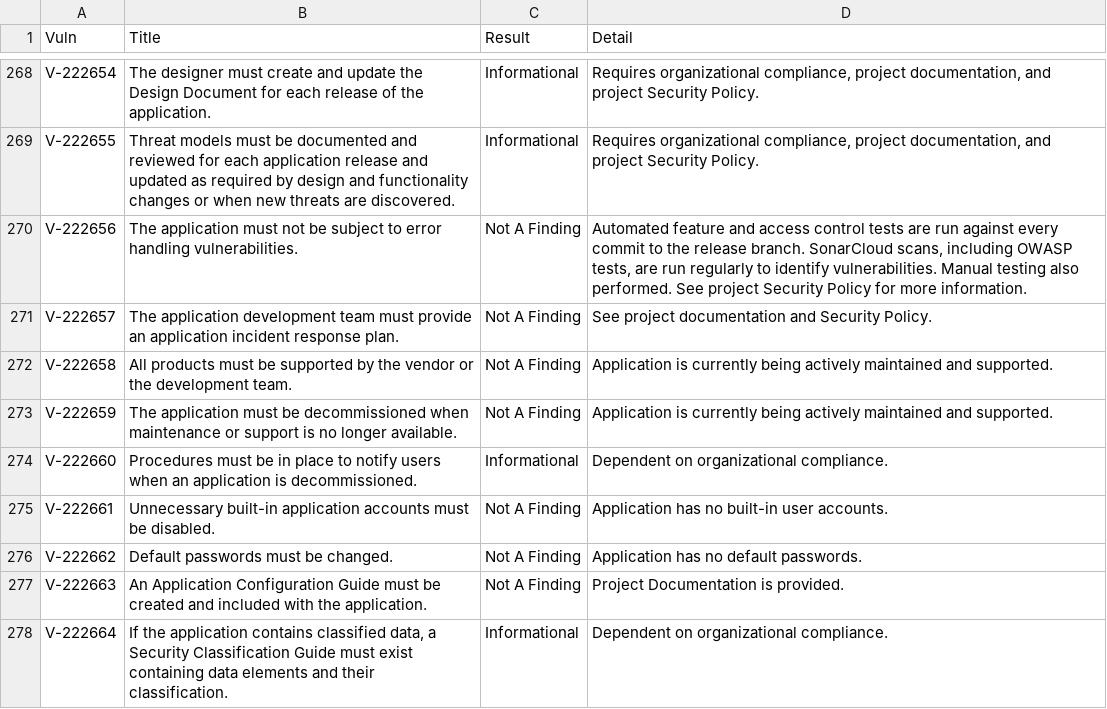
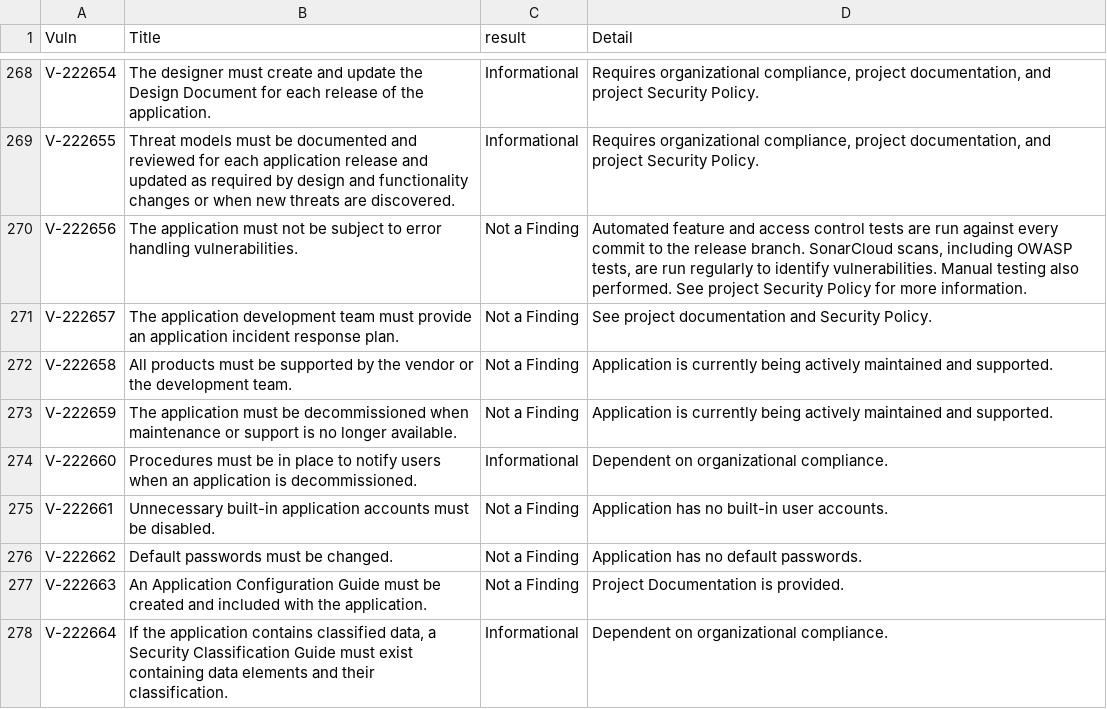
Before and after one commit to NUWCDIVNPT/stig-manager, a CSV file: docs/installation-and-setup/stigman-asd-full.csv, drawn as a sheet; only a part is shown, gaps mark what is left out; the diff covers the shown part only.

```diff
--- a/docs/installation-and-setup/stigman-asd-full.csv
+++ b/docs/installation-and-setup/stigman-asd-full.csv
@@ -1 +1 @@
-Vuln,Title,Result,Detail
+Vuln,Title,result,Detail
@@ -282,4 +280,4 @@ V-222655,"Threat models must be documented and reviewed for each application rel
-V-222656,"The application must not be subject to error handling vulnerabilities.","Not A Finding","Automated feature and access control tests are run against every commit to the release branch. SonarCloud scans, including OWASP tests, are run regularly to identify vulnerabilities.  Manual testing also performed. See project Security Policy for more information."
-V-222657,"The application development team must provide an application incident response plan.","Not A Finding","See project documentation and Security Policy."
-V-222658,"All products must be supported by the vendor or the development team.","Not A Finding","Application is currently being actively maintained and supported."
-V-222659,"The application must be decommissioned when maintenance or support is no longer available.","Not A Finding","Application is currently being actively maintained and supported."
+V-222656,"The application must not be subject to error handling vulnerabilities.","Not a Finding ","Automated feature and access control tests are run against every commit to the release branch. SonarCloud scans, including OWASP tests, are run regularly to identify vulnerabilities.  Manual testing also performed. See project Security Policy for more information."
+V-222657,"The application development team must provide an application incident response plan.","Not a Finding ","See project documentation and Security Policy."
+V-222658,"All products must be supported by the vendor or the development team.","Not a Finding ","Application is currently being actively maintained and supported."
+V-222659,"The application must be decommissioned when maintenance or support is no longer available.","Not a Finding ","Application is currently being actively maintained and supported."
@@ -287,3 +285,3 @@ V-222660,"Procedures must be in place to notify users when an application is dec
-V-222661,"Unnecessary built-in application accounts must be disabled.","Not A Finding","Application has no built-in user accounts."
-V-222662,"Default passwords must be changed.","Not A Finding","Application has no default passwords."
-V-222663,"An Application Configuration Guide must be created and included with the application.","Not A Finding","Project Documentation is provided."
+V-222661,"Unnecessary built-in application accounts must be disabled.","Not a Finding ","Application has no built-in user accounts."
+V-222662,"Default passwords must be changed.","Not a Finding ","Application has no default passwords."
+V-222663,"An Application Configuration Guide must be created and included with the application.","Not a Finding ","Project Documentation is provided."
```
Also changed, not shown: 97 edited cells elsewhere in this file, 31 other files.
